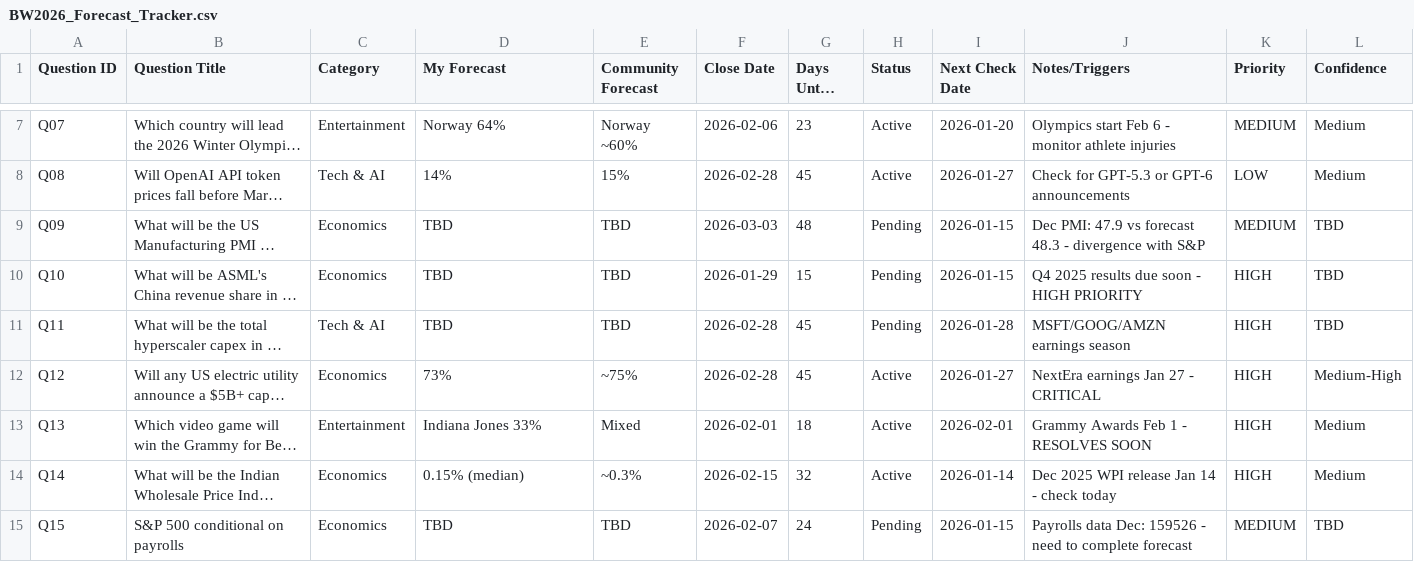
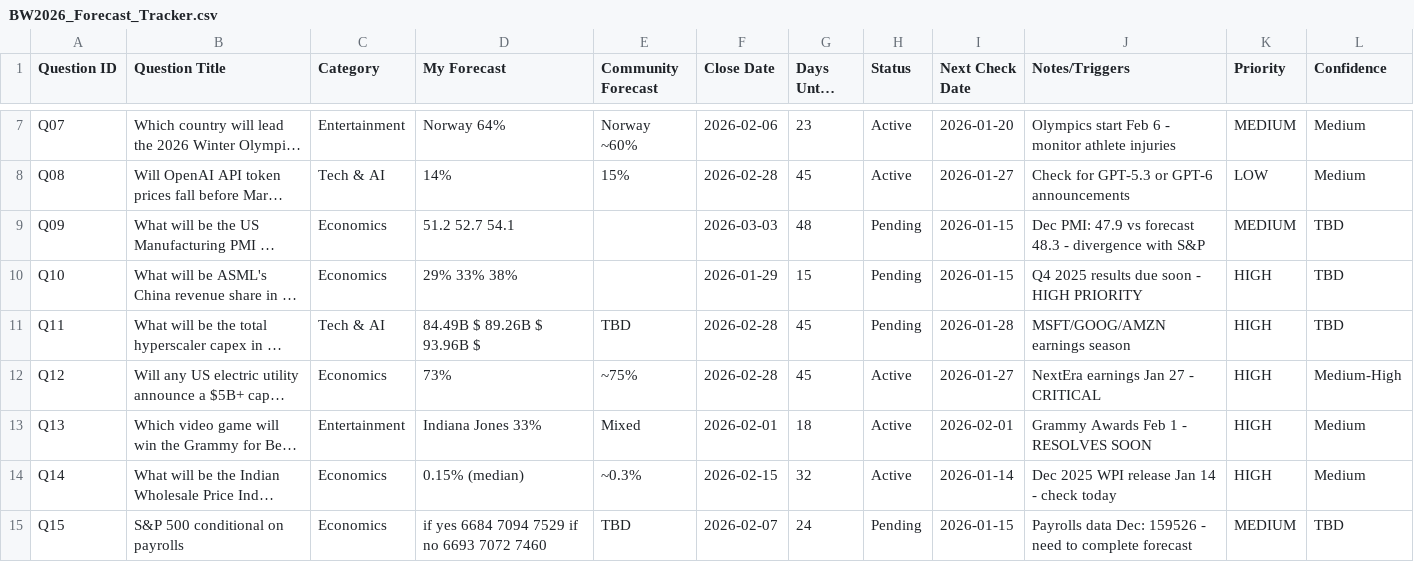
Before and after one commit to danyu1/bridgewater_forecasting, a CSV file: BW2026_Forecast_Tracker.csv, drawn as a sheet; only a part is shown, gaps mark what is left out; long unchanged cells end in …; the diff names each change by its address in the sheet, - before the commit and + after, or states it on an @@ line.

Commit message:
update my forecast tracker spreadsheet

```diff
--- a/BW2026_Forecast_Tracker.csv
+++ b/BW2026_Forecast_Tracker.csv
-D9 (My Forecast): TBD
+D9 (My Forecast): 51.2 52.7 54.1
-E9:E10 (Community Forecast): TBD
+E9:E10 (Community Forecast): (empty)
-D10 (My Forecast): TBD
+D10 (My Forecast): 29% 33% 38%
-D11 (My Forecast): TBD
+D11 (My Forecast): 84.49B $ 89.26B $ 93.96B $
-D15 (My Forecast): TBD
+D15 (My Forecast): if yes 6684 7094 7529 if no 6693 7072 7460
```
Also changed, not shown: 11 other files.
